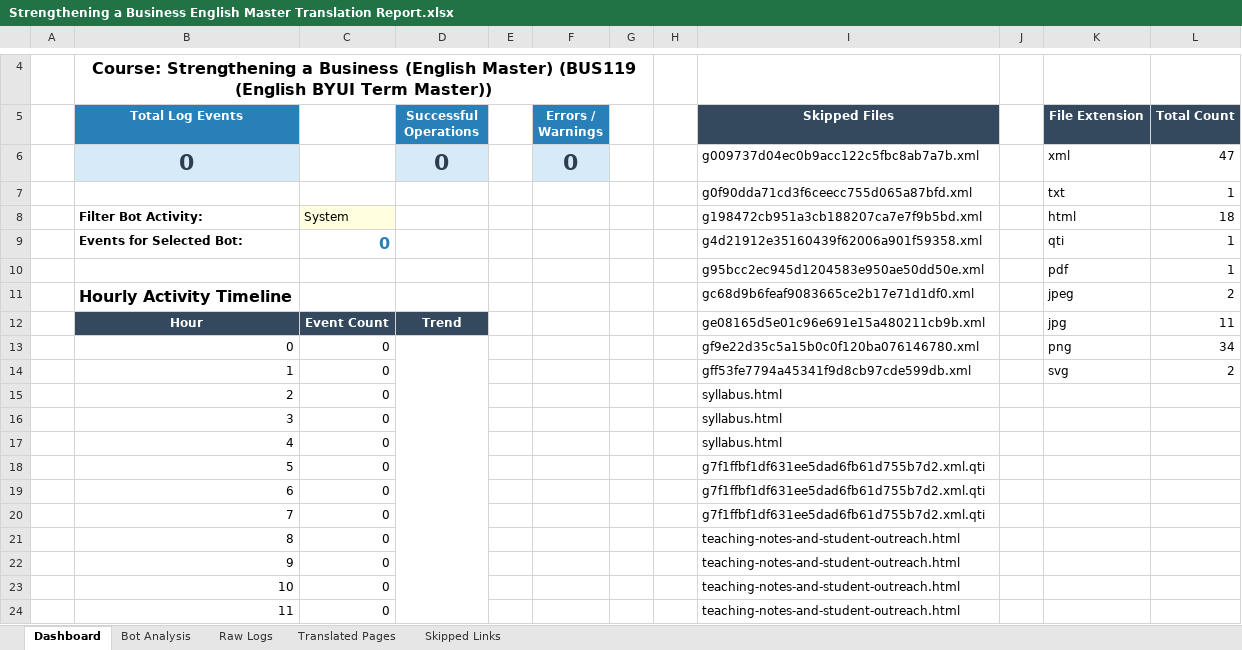
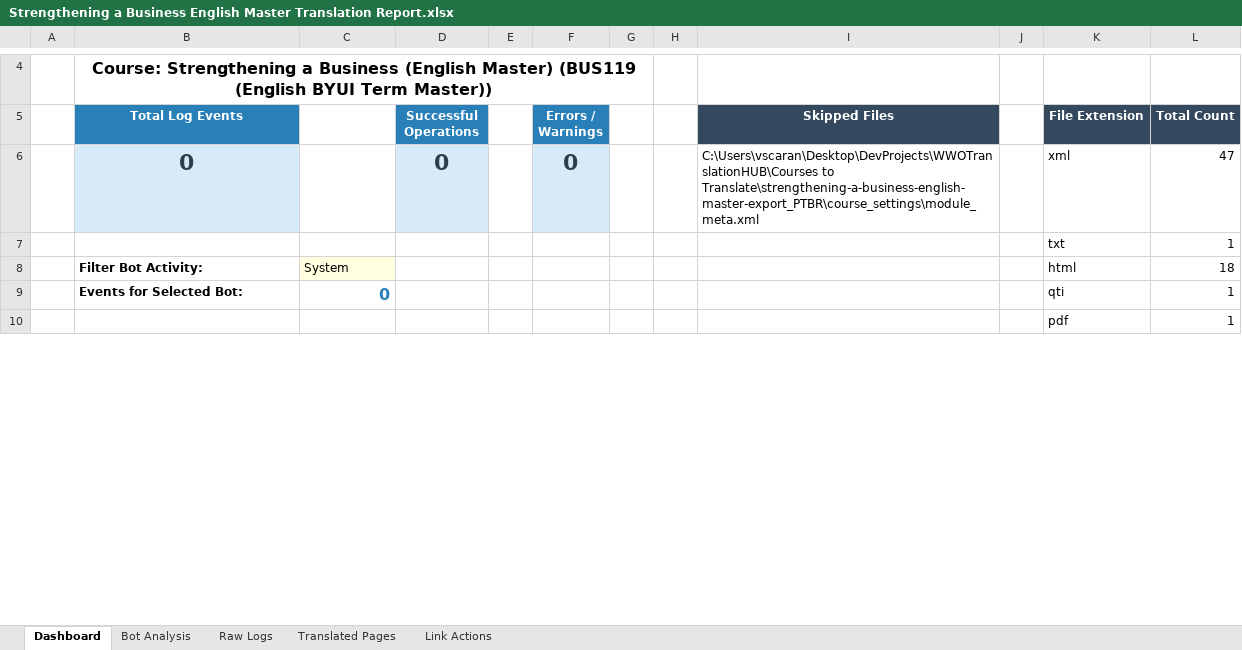
Before and after one commit to vscarantav/WWOTranslationHUB, an Excel workbook: Reports/Strengthening a Business English Master Translation Report.xlsx, sheet Dashboard, drawn as a sheet; only a part is shown, gaps mark what is left out; values as stored, in another font and other column widths than the file's, no borders; charts and pictures not drawn; removed rows and columns are numbered as before the commit, all else as after; the diff covers the shown part only; the diff names each change by its address in the sheet, - before the commit and + after, or states it on an @@ line.

Commit message:
Update link mapping, translation logs, and generated reports

```diff
--- a/Reports/Strengthening a Business English Master Translation Report.xlsx (sheet Dashboard)
+++ b/Reports/Strengthening a Business English Master Translation Report.xlsx (sheet Dashboard)
-sheet tab: Skipped Links
+sheet tab: Link Actions
-I6 (Skipped Files): g009737d04ec0b9acc122c5fbc8ab7a7b.xml
+I6 (Skipped Files): C:\Users\vscaran\Desktop\DevProjects\WWOTranslationHUB\Courses to Translate\strengthening-a-business-english-master-export_PTBR\course_settings\module_meta.xml
-I7 (Skipped Files): g0f90dda71cd3f6ceecc755d065a87bfd.xml
+I7 (Skipped Files): (empty)
-I8 (Skipped Files): g198472cb951a3cb188207ca7e7f9b5bd.xml
+I8 (Skipped Files): (empty)
-I9 (Skipped Files): g4d21912e35160439f62006a901f59358.xml
+I9 (Skipped Files): (empty)
-I10 (Skipped Files): g95bcc2ec945d1204583e950ae50dd50e.xml
+I10 (Skipped Files): (empty)
-row 11:  | Hourly Activity Timeline |  |  |  |  |  |  | gc68d9b6feaf9083665ce2b17e71d1df0.xml |  | jpeg | 2
-row 12:  | Hour | Event Count | Trend |  |  |  |  | ge08165d5e01c96e691e15a480211cb9b.xml |  | jpg | 11
-row 13:  | 0 | 0 |  |  |  |  |  | gf9e22d35c5a15b0c0f120ba076146780.xml |  | png | 34
-row 14:  | 1 | 0 |  |  |  |  |  | gff53fe7794a45341f9d8cb97cde599db.xml |  | svg | 2
-row 15:  | 2 | 0 |  |  |  |  |  | syllabus.html
-row 16:  | 3 | 0 |  |  |  |  |  | syllabus.html
-row 17:  | 4 | 0 |  |  |  |  |  | syllabus.html
-row 18:  | 5 | 0 |  |  |  |  |  | g7f1ffbf1df631ee5dad6fb61d755b7d2.xml.qti
-row 19:  | 6 | 0 |  |  |  |  |  | g7f1ffbf1df631ee5dad6fb61d755b7d2.xml.qti
-row 20:  | 7 | 0 |  |  |  |  |  | g7f1ffbf1df631ee5dad6fb61d755b7d2.xml.qti
-row 21:  | 8 | 0 |  |  |  |  |  | teaching-notes-and-student-outreach.html
-row 22:  | 9 | 0 |  |  |  |  |  | teaching-notes-and-student-outreach.html
-row 23:  | 10 | 0 |  |  |  |  |  | teaching-notes-and-student-outreach.html
-row 24:  | 11 | 0 |  |  |  |  |  | teaching-notes-and-student-outreach.html
```
Also changed, not shown: 14 removed rows and 8 edited cells elsewhere in this sheet, sheet Raw Logs, sheet Link Actions, sheet Translated Pages, charts or pictures, 5 other files.
